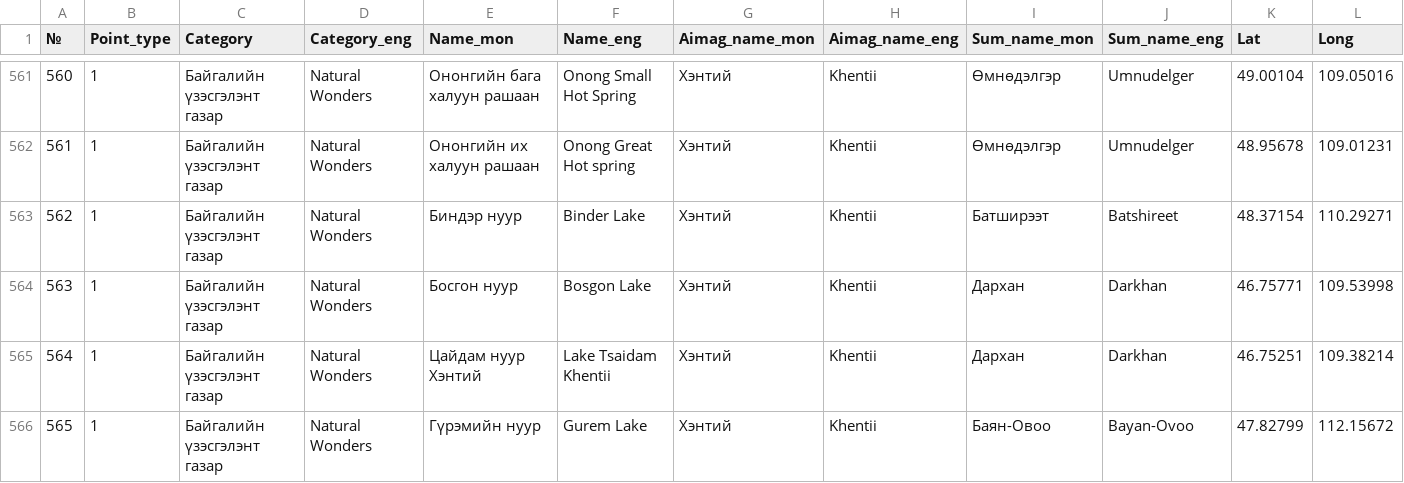
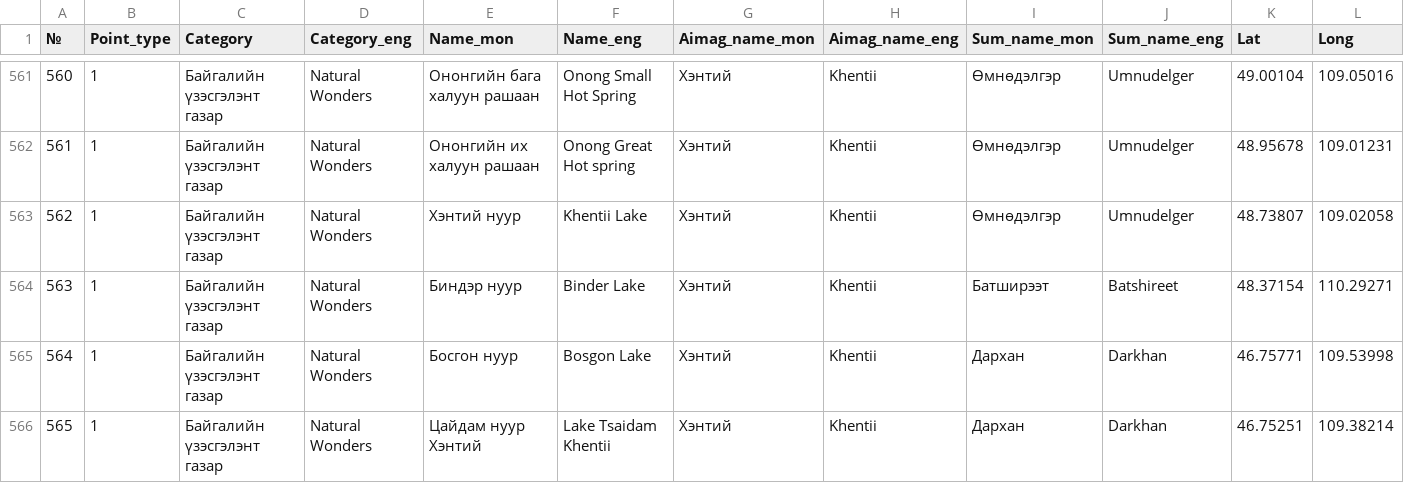
Before and after one commit to BayarCh/MongoliaGuideMap, a CSV file: Nature_His_multi_translated.csv, drawn as a sheet; only a part is shown, gaps mark what is left out; the shorter side is filled out with more unchanged rows; addresses are those after the commit; rows hold the shown columns only; the diff covers the shown part only; the diff names each change by its address in the sheet, - before the commit and + after, or states it on an @@ line.

Commit message:
Update map data and settings

```diff
--- a/Nature_His_multi_translated.csv
+++ b/Nature_His_multi_translated.csv
+row 563: 562 | 1 | Байгалийн үзэсгэлэнт газар | Natural Wonders | Хэнтий нуур | Khentii Lake | Хэнтий | Khentii | Өмнөдэлгэр | Umnudelger | 48.73807 | 109.02058
@@ column A (№) renumbered from row 564 down @@
```
Also changed, not shown: 1 edited cell elsewhere in this file, Tourist_camps_multi.csv, 1 other file.
